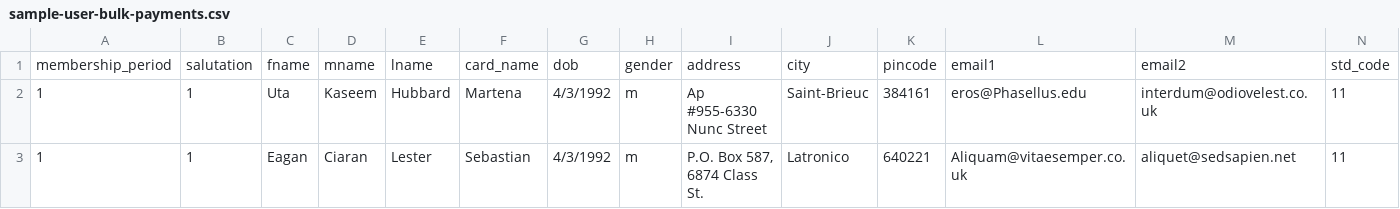
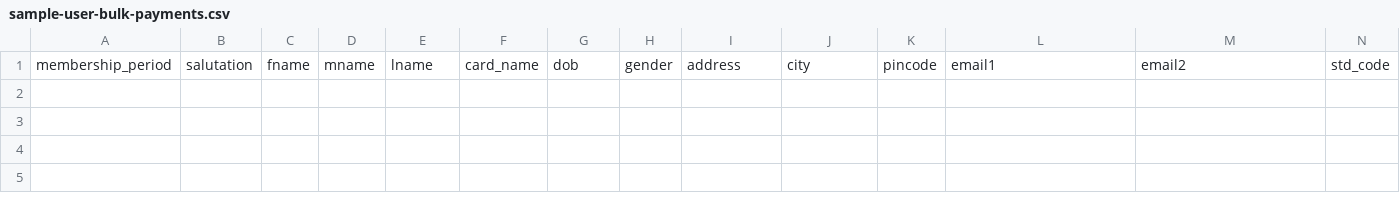
Before and after one commit to gauravv7/csi, a CSV file: storage/sample-user-bulk-payments.csv, drawn as a sheet; only a part is shown; rows hold the shown columns only; the diff names each change by its address in the sheet, - before the commit and + after, or states it on an @@ line.

Commit message:
bulk payments documentation

```diff
--- a/storage/sample-user-bulk-payments.csv
+++ b/storage/sample-user-bulk-payments.csv
-row 2: 1 | 1 | Uta | Kaseem | Hubbard | Martena | 4/3/1992 | m | Ap #955-6330 Nunc Street | Saint-Brieuc | 384161 | eros@Phasellus.edu | interdum@odiovelest.co.uk | 11
-row 3: 1 | 1 | Eagan | Ciaran | Lester | Sebastian | 4/3/1992 | m | P.O. Box 587, 6874 Class St. | Latronico | 640221 | Aliquam@vitaesemper.co.uk | aliquet@sedsapien.net | 11
```
Also changed, not shown: 5 other files.
